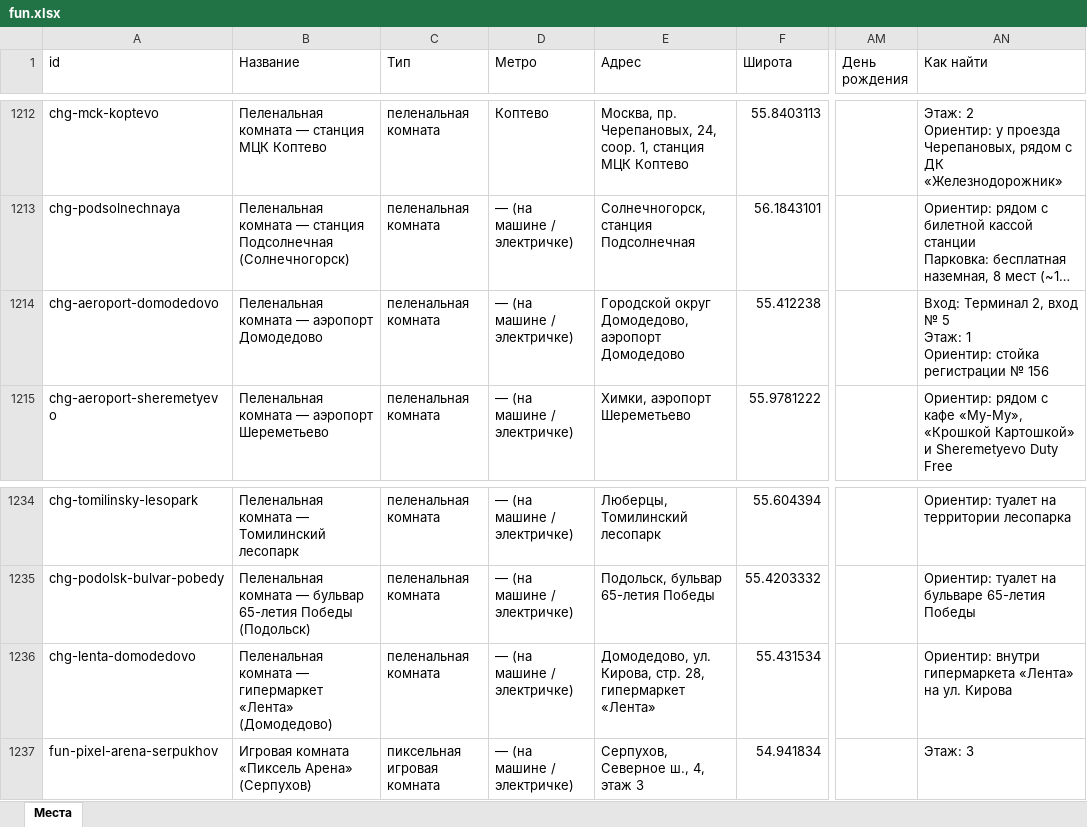
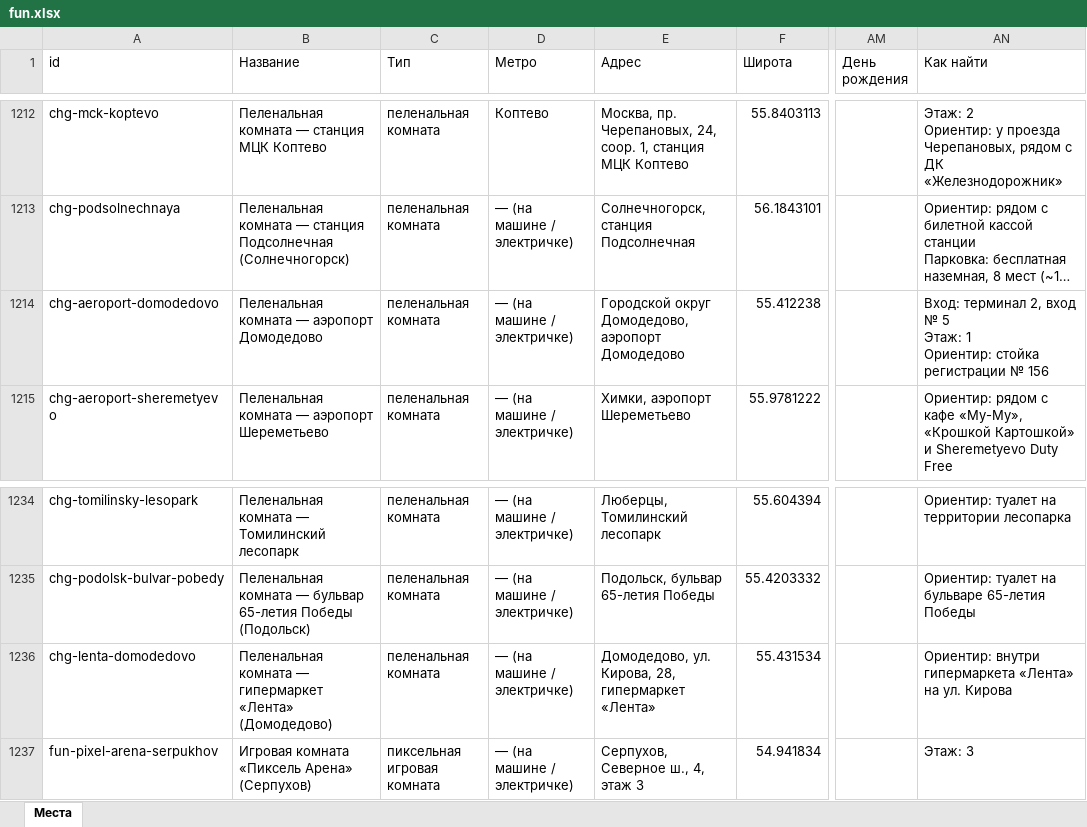
Before and after one commit to vadimsurov-apps/kudapoiti-data, an Excel workbook: data/parts/fun.xlsx, sheet Места, drawn as a sheet; only a part is shown, gaps mark what is left out; long unchanged cells end in …; values as stored, in another font and other column widths than the file's, no borders; the diff covers the shown part only; the diff names each change by its address in the sheet, - before the commit and + after, or states it on an @@ line.

```diff
--- a/data/parts/fun.xlsx (sheet Места)
+++ b/data/parts/fun.xlsx (sheet Места)
-AN1214 (Как найти): Вход: Терминал 2, вход…
+AN1214 (Как найти): Вход: терминал 2, вход…
-E1236 (Адрес): …ул. Кирова, стр. 28, гипермаркет…
+E1236 (Адрес): …ул. Кирова, 28, гипермаркет…
```
Also changed, not shown: 6 edited cells elsewhere in this sheet, data/kuda-poiti-mesta.xlsx, data/parts/cafes.xlsx, 8 other files.
